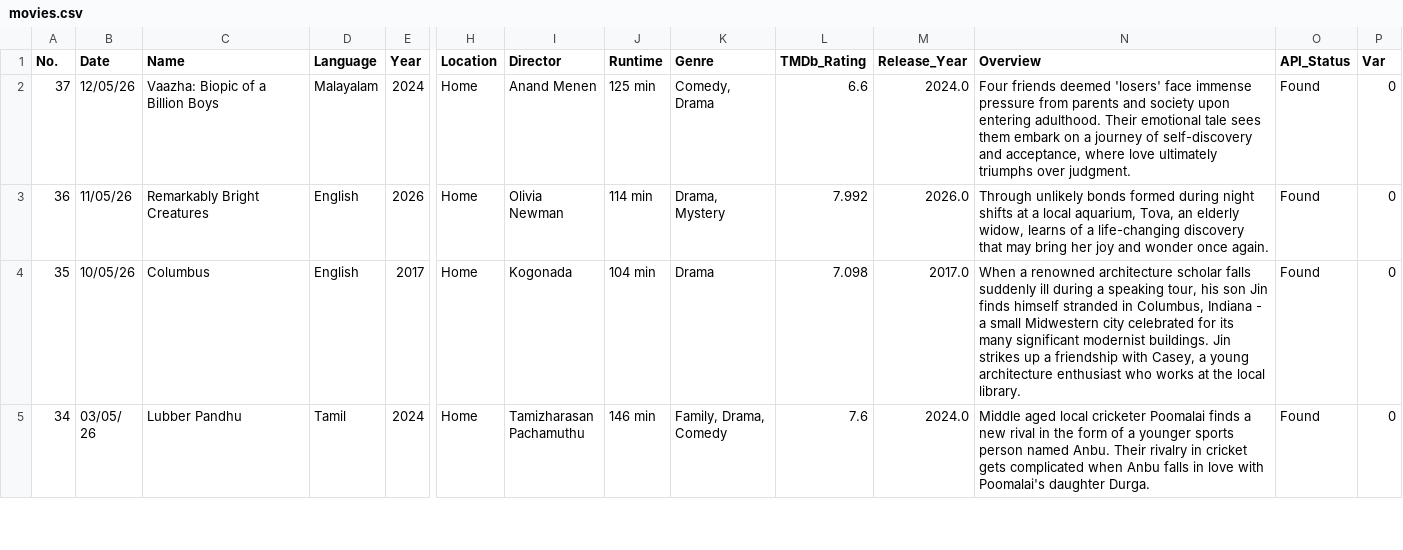
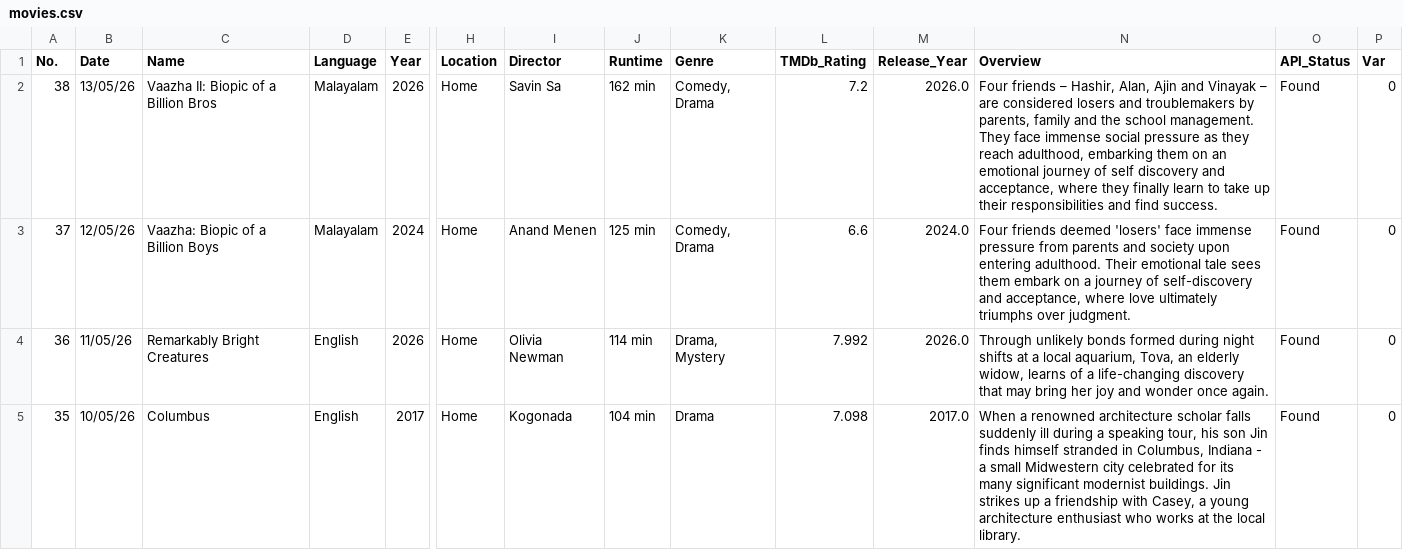
Before and after one commit to JSam-M/movies-dashboard, a CSV file: public/movies.csv, drawn as a sheet; only a part is shown, gaps mark what is left out; the shorter side is filled out with more unchanged rows; rows hold the shown columns only; the diff names each change by its address in the sheet, - before the commit and + after, or states it on an @@ line.

Commit message:
Add 1 new movie(s) — 13 May 2026, 02:45 AM

```diff
--- a/public/movies.csv
+++ b/public/movies.csv
+row 2: 38 | 13/05/26 | Vaazha II: Biopic of a Billion Bros | Malayalam | 2026 | Home | Savin Sa | 162 min | Comedy, Drama | 7.2 | 2026.0 | Four friends – Hashir, Alan, Ajin and Vinayak – are considered losers and troublemakers by parents, family and the school management. They face immense social pressure as they reach adulthood, embarking them on an emotional journey of self discovery and acceptance, where they finally learn to take up their responsibilities and find success. | Found | 0
```
